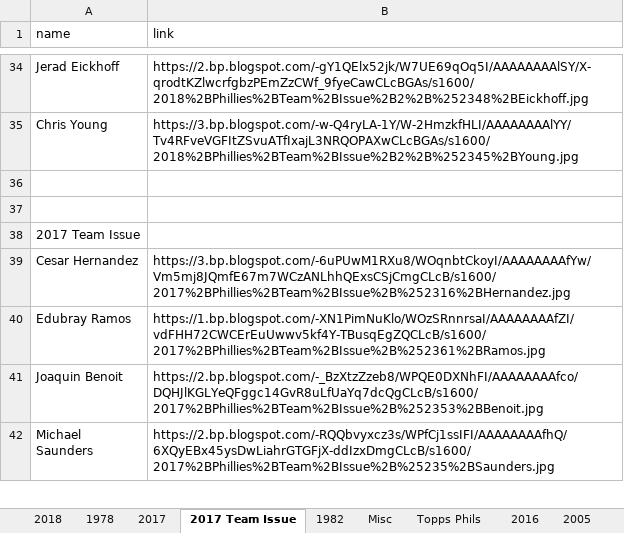
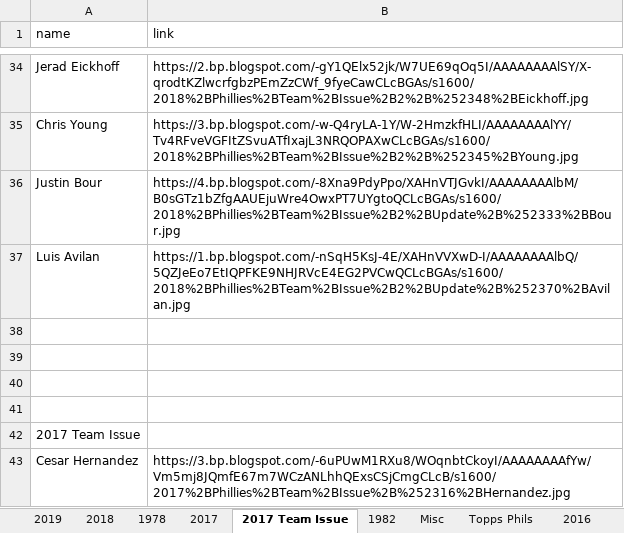
Before and after one commit to Wolfbane50/myApp, an Excel workbook: chachis2.xlsx, sheet 2017 Team Issue, drawn as a sheet; only a part is shown, gaps mark what is left out; the shorter side is filled out with more unchanged rows; values as stored, in another font and other column widths than the file's, no borders; the diff names each change by its address in the sheet, - before the commit and + after, or states it on an @@ line.

```diff
--- a/chachis2.xlsx (sheet 2017 Team Issue)
+++ b/chachis2.xlsx (sheet 2017 Team Issue)
+sheet tab: 2019
+row 36: Justin Bour | https://4.bp.blogspot.com/-8Xna9PdyPpo/XAHnVTJGvkI/AAAAAAAAlbM/B0sGTz1bZfgAAUEjuWre4OwxPT7UYgtoQCLcBGAs/s1600/2018%2BPhillies%2BTeam%2BIssue%2B2%2BUpdate%2B%252333%2BBour.jpg
+row 37: Luis Avilan | https://1.bp.blogspot.com/-nSqH5KsJ-4E/XAHnVVXwD-I/AAAAAAAAlbQ/5QZJeEo7EtIQPFKE9NHJRVcE4EG2PVCwQCLcBGAs/s1600/2018%2BPhillies%2BTeam%2BIssue%2B2%2BUpdate%2B%252370%2BAvilan.jpg
+row 38: (empty)
+row 39: (empty)
```
Also changed, not shown: sheet Topps Phils, 8 other files.
